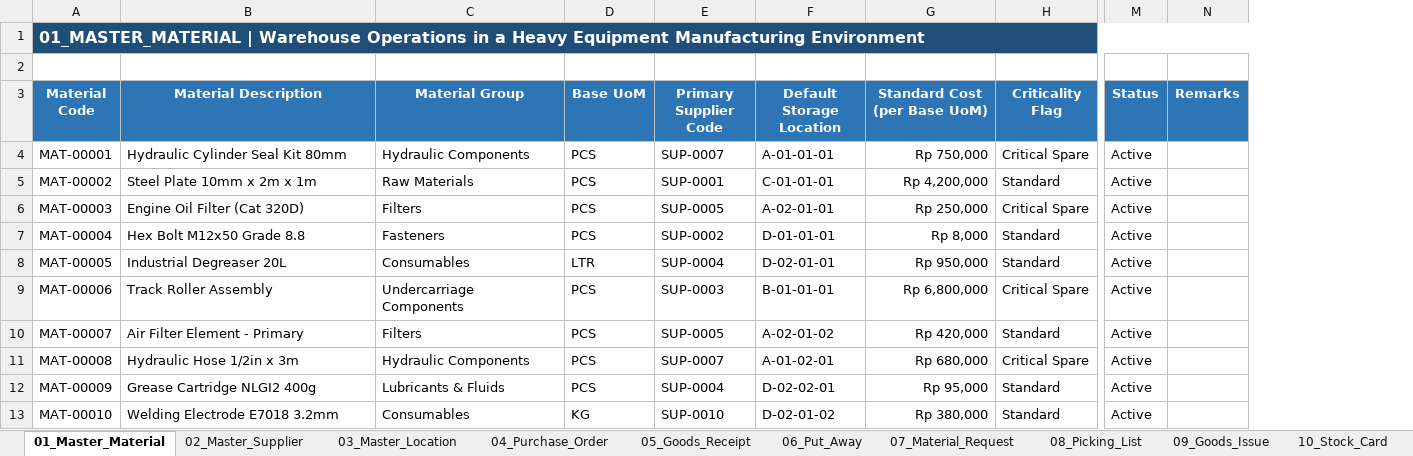
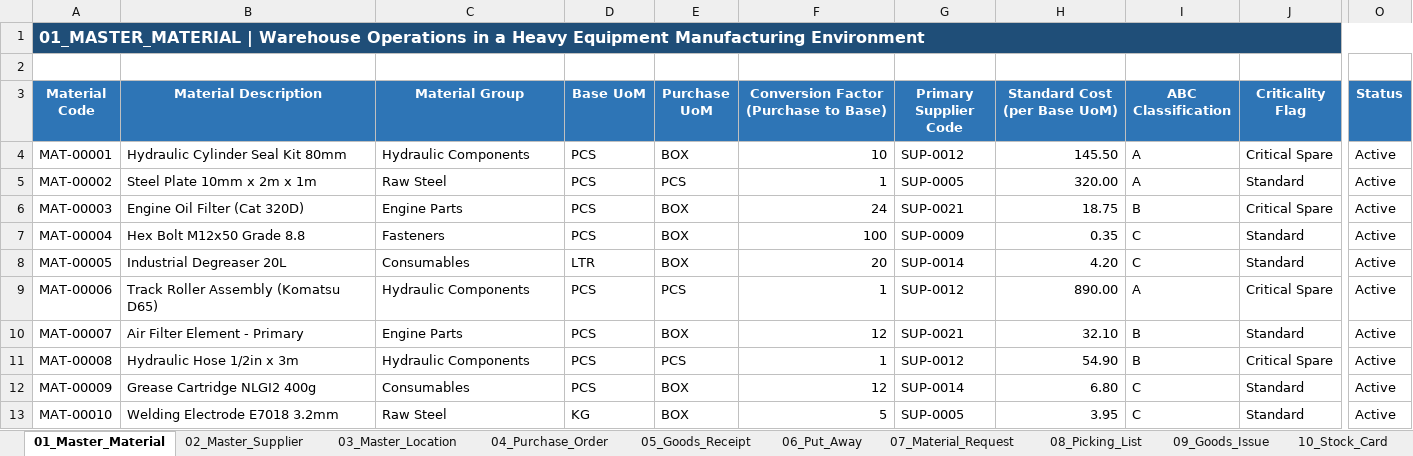
Before and after one commit to fikri-fajar/warehouse-operations-simulation, an Excel workbook: Warehouse_Operations_Simulation.xlsx, sheet 01_Master_Material, drawn as a sheet; only a part is shown, gaps mark what is left out; values as stored, in another font and other column widths than the file's, no borders; conditional formats and table styles not drawn; removed rows and columns are numbered as before the commit, all else as after; the diff covers the shown part only; the diff names each change by its address in the sheet, - before the commit and + after, or states it on an @@ line.

```diff
--- a/Warehouse_Operations_Simulation.xlsx (sheet 01_Master_Material)
+++ b/Warehouse_Operations_Simulation.xlsx (sheet 01_Master_Material)
+column E (Purchase UoM), rows 4-13: BOX | PCS | BOX | BOX | BOX | PCS | BOX | PCS | BOX | BOX
+column F, rows 3-13: Conversion Factor (Purchase to Base) | 10 | 1 | 24 | 100 | 20 | 1 | 12 | 1 | 12 | 5
-column F (Default Storage Location), rows 4-13: A-01-01-01 | C-01-01-01 | A-02-01-01 | D-01-01-01 | D-02-01-01 | B-01-01-01 | A-02-01-02 | A-01-02-01 | D-02-02-01 | D-02-01-02
+column I (ABC Classification), rows 4-13: A | A | B | C | C | A | B | B | C | C
-column N (Remarks), empty
-G4 (Primary Supplier Code): SUP-0007
+G4 (Primary Supplier Code): SUP-0012
-H4 (Standard Cost (per Base UoM)): Rp 750,000
+H4 (Standard Cost (per Base UoM)): 145.50
-C5 (Material Group): Raw Materials
+C5 (Material Group): Raw Steel
-G5 (Primary Supplier Code): SUP-0001
+G5 (Primary Supplier Code): SUP-0005
-H5 (Standard Cost (per Base UoM)): Rp 4,200,000
+H5 (Standard Cost (per Base UoM)): 320.00
-C6 (Material Group): Filters
+C6 (Material Group): Engine Parts
-G6 (Primary Supplier Code): SUP-0005
+G6 (Primary Supplier Code): SUP-0021
-H6 (Standard Cost (per Base UoM)): Rp 250,000
+H6 (Standard Cost (per Base UoM)): 18.75
-G7 (Primary Supplier Code): SUP-0002
+G7 (Primary Supplier Code): SUP-0009
-H7 (Standard Cost (per Base UoM)): Rp 8,000
+H7 (Standard Cost (per Base UoM)): 0.35
-G8 (Primary Supplier Code): SUP-0004
+G8 (Primary Supplier Code): SUP-0014
-H8 (Standard Cost (per Base UoM)): Rp 950,000
+H8 (Standard Cost (per Base UoM)): 4.20
-B9 (Material Description): Track Roller Assembly
+B9 (Material Description): Track Roller Assembly (Komatsu D65)
-C9 (Material Group): Undercarriage Components
+C9 (Material Group): Hydraulic Components
-G9 (Primary Supplier Code): SUP-0003
+G9 (Primary Supplier Code): SUP-0012
-H9 (Standard Cost (per Base UoM)): Rp 6,800,000
+H9 (Standard Cost (per Base UoM)): 890.00
-C10 (Material Group): Filters
+C10 (Material Group): Engine Parts
-G10 (Primary Supplier Code): SUP-0005
+G10 (Primary Supplier Code): SUP-0021
-H10 (Standard Cost (per Base UoM)): Rp 420,000
+H10 (Standard Cost (per Base UoM)): 32.10
-G11 (Primary Supplier Code): SUP-0007
+G11 (Primary Supplier Code): SUP-0012
-H11 (Standard Cost (per Base UoM)): Rp 680,000
+H11 (Standard Cost (per Base UoM)): 54.90
-C12 (Material Group): Lubricants & Fluids
+C12 (Material Group): Consumables
-G12 (Primary Supplier Code): SUP-0004
+G12 (Primary Supplier Code): SUP-0014
-H12 (Standard Cost (per Base UoM)): Rp 95,000
+H12 (Standard Cost (per Base UoM)): 6.80
-C13 (Material Group): Consumables
+C13 (Material Group): Raw Steel
-G13 (Primary Supplier Code): SUP-0010
+G13 (Primary Supplier Code): SUP-0005
-H13 (Standard Cost (per Base UoM)): Rp 380,000
+H13 (Standard Cost (per Base UoM)): 3.95
```
Also changed, not shown: 16 removed rows, 29 edited cells and cell formats elsewhere in this sheet, sheet 12_Dashboard, sheet 03_Master_Location, sheet 02_Master_Supplier, sheet 04_Purchase_Order, sheet 10_Stock_Card, sheet 11_Cycle_Count, 4 more sheets, formulas that keep their value, charts or pictures.
